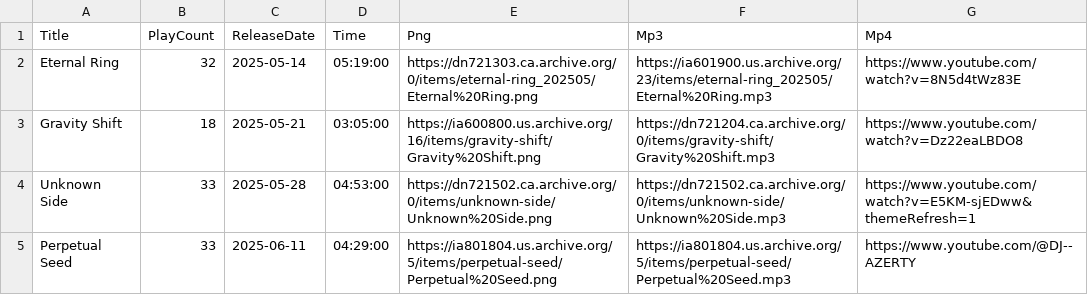
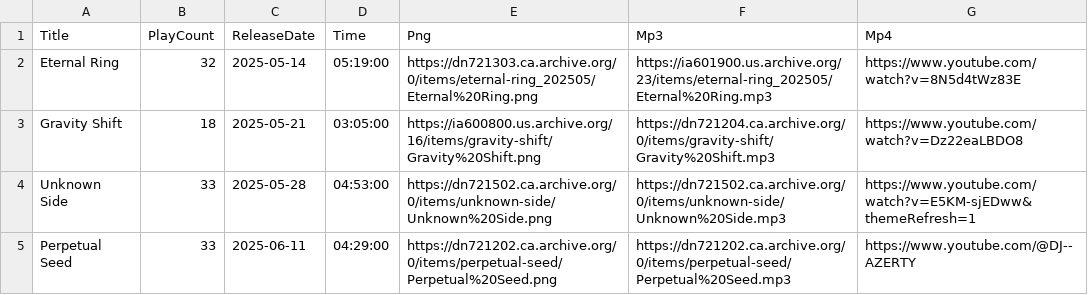
Before and after one commit to DJAZERTY/Vortex-Music-REPO, a CSV file: db.csv, drawn as a sheet.

Commit message:
💡🐕 Checkpoint ./db.csv:79248149/304

```diff
--- a/db.csv
+++ b/db.csv
@@ -4,2 +4,2 @@
 "Unknown Side","33","2025-05-28","04:53:00","https://dn721502.ca.archive.org/0/items/unknown-side/Unknown%20Side.png","https://dn721502.ca.archive.org/0/items/unknown-side/Unknown%20Side.mp3","https://www.youtube.com/watch?v=E5KM-sjEDww&themeRefresh=1"
-"Perpetual Seed","33","2025-06-11","04:29:00","https://ia801804.us.archive.org/5/items/perpetual-seed/Perpetual%20Seed.png","https://ia801804.us.archive.org/5/items/perpetual-seed/Perpetual%20Seed.mp3","https://www.youtube.com/@DJ--AZERTY"
+"Perpetual Seed","33","2025-06-11","04:29:00","https://dn721202.ca.archive.org/0/items/perpetual-seed/Perpetual%20Seed.png","https://dn721202.ca.archive.org/0/items/perpetual-seed/Perpetual%20Seed.mp3","https://www.youtube.com/@DJ--AZERTY"
```
